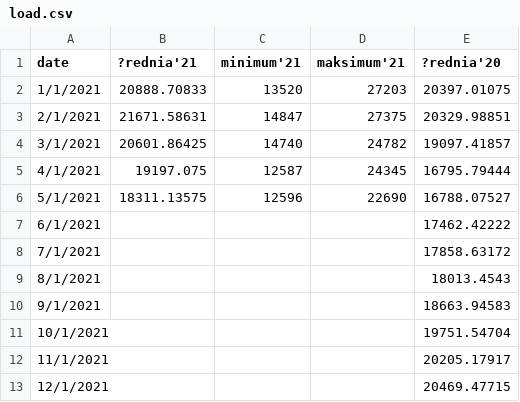
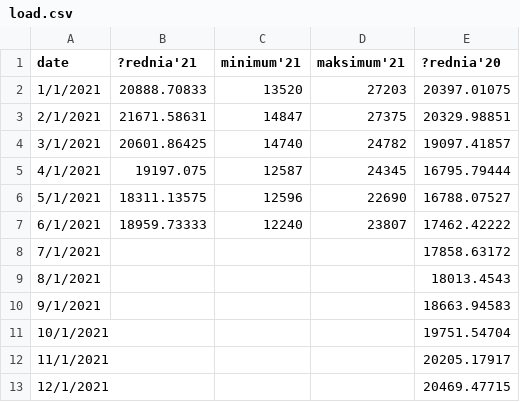
Before and after one commit to ForumEnergiiPL/miesiecznik, a CSV file: load.csv, drawn as a sheet.

Commit message:
Update load.csv

```diff
--- a/load.csv
+++ b/load.csv
@@ -6,3 +6,3 @@ date,?rednia'21,minimum'21,maksimum'21,?rednia'20
 5/1/2021,18311.13575,12596,22690,16788.07527
-6/1/2021,,,,17462.42222
+6/1/2021,18959.73333,12240,23807,17462.42222
 7/1/2021,,,,17858.63172
```
